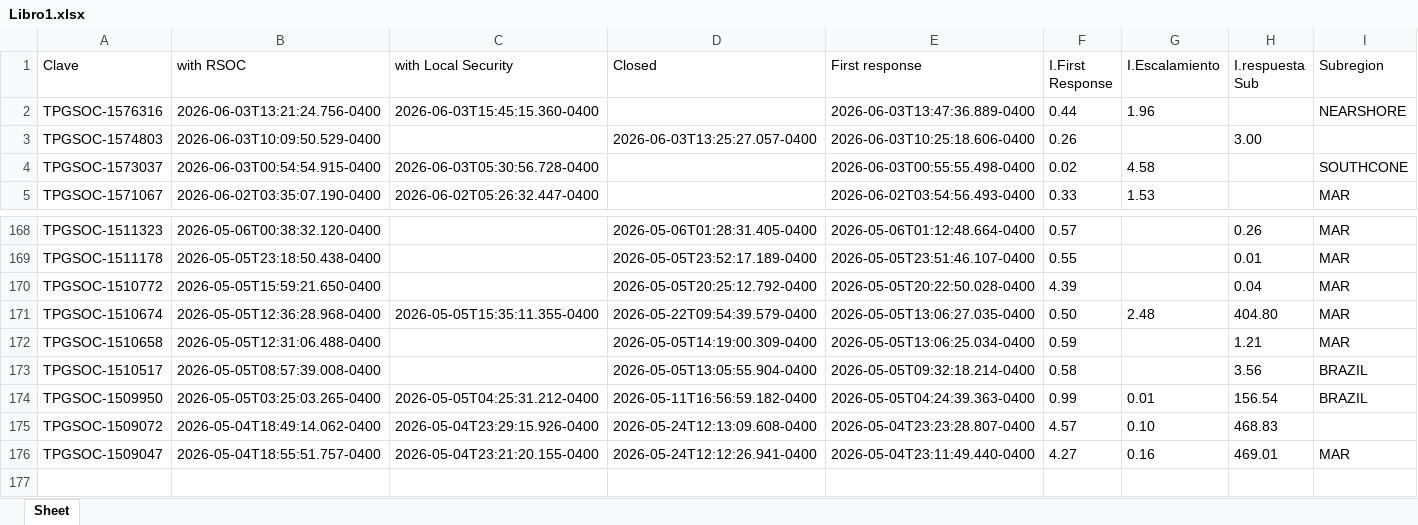
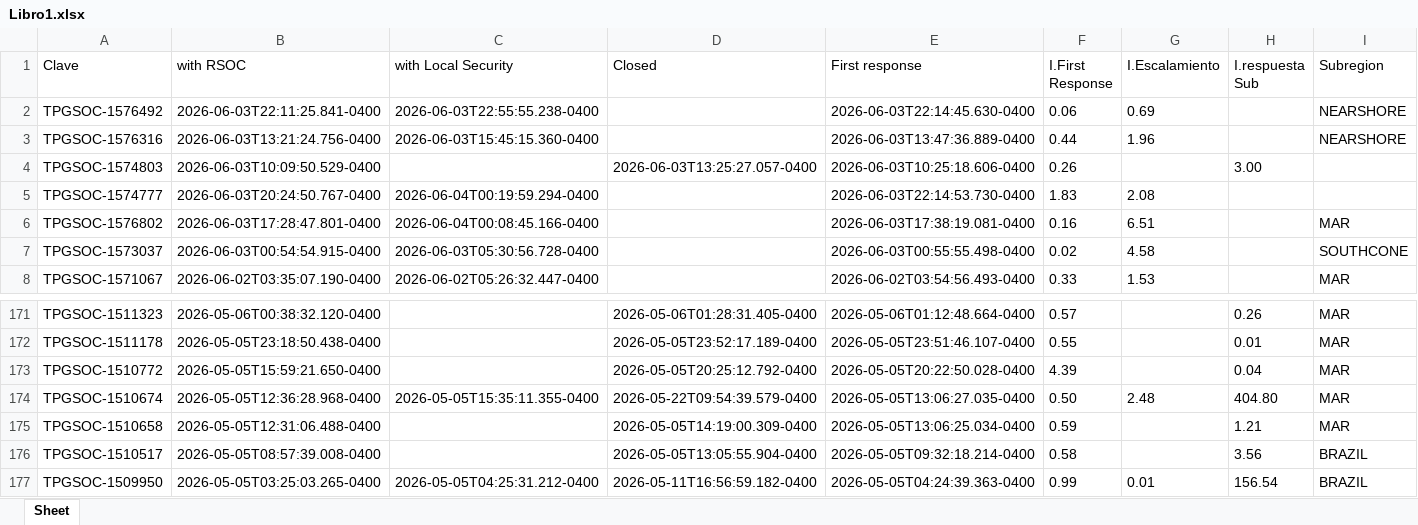
Before and after one commit to angeval25/TS, an Excel workbook: Libro1.xlsx, sheet Sheet, drawn as a sheet; only a part is shown, gaps mark what is left out; values as stored, in another font and other column widths than the file's, no borders; removed rows and columns are numbered as before the commit, all else as after; the diff names each change by its address in the sheet, - before the commit and + after, or states it on an @@ line.

Commit message:
Auto-update Libro1.xlsx 2026-06-04 05:07:34 UTC

```diff
--- a/Libro1.xlsx (sheet Sheet)
+++ b/Libro1.xlsx (sheet Sheet)
+row 2: TPGSOC-1576492 | 2026-06-03T22:11:25.841-0400 | 2026-06-03T22:55:55.238-0400 |  | 2026-06-03T22:14:45.630-0400 | 0.06 | 0.69 |  | NEARSHORE
+row 5: TPGSOC-1574777 | 2026-06-03T20:24:50.767-0400 | 2026-06-04T00:19:59.294-0400 |  | 2026-06-03T22:14:53.730-0400 | 1.83 | 2.08
+row 6: TPGSOC-1576802 | 2026-06-03T17:28:47.801-0400 | 2026-06-04T00:08:45.166-0400 |  | 2026-06-03T17:38:19.081-0400 | 0.16 | 6.51 |  | MAR
-row 175: TPGSOC-1509072 | 2026-05-04T18:49:14.062-0400 | 2026-05-04T23:29:15.926-0400 | 2026-05-24T12:13:09.608-0400 | 2026-05-04T23:23:28.807-0400 | 4.57 | 0.10 | 468.83
-row 176: TPGSOC-1509047 | 2026-05-04T18:55:51.757-0400 | 2026-05-04T23:21:20.155-0400 | 2026-05-24T12:12:26.941-0400 | 2026-05-04T23:11:49.440-0400 | 4.27 | 0.16 | 469.01 | MAR
```
